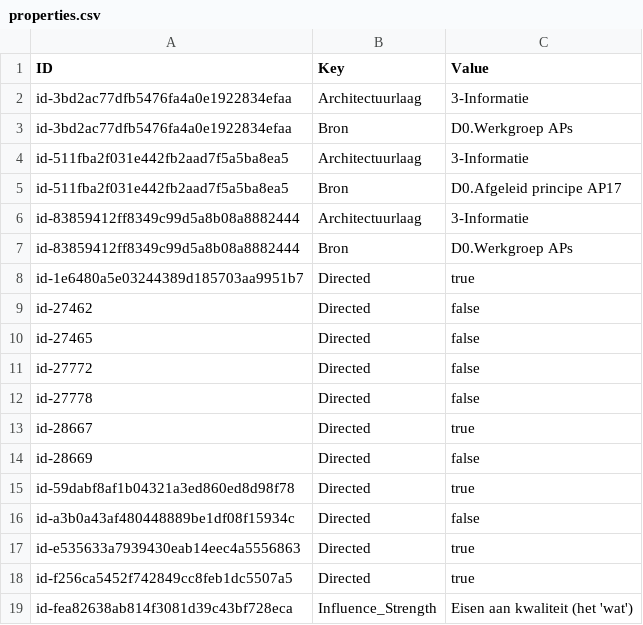
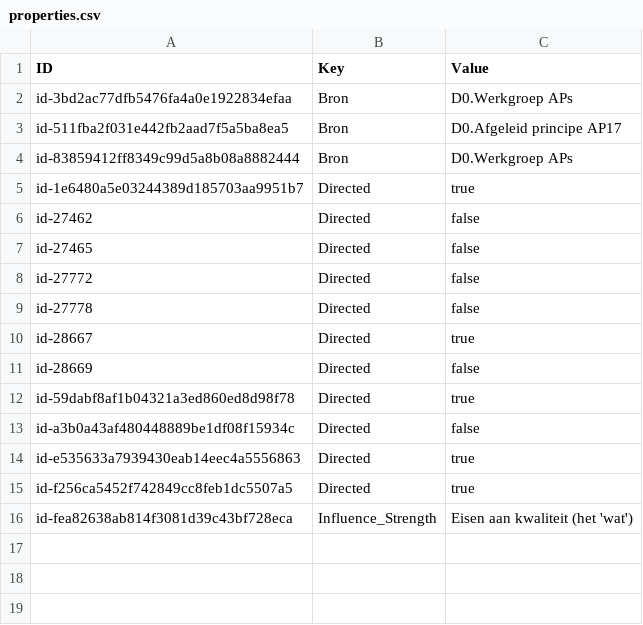
Before and after one commit to ICTU/NORA-Werkgroep-APs, a CSV file: csv/properties.csv, drawn as a sheet; the diff names each change by its address in the sheet, - before the commit and + after, or states it on an @@ line.

```diff
--- a/csv/properties.csv
+++ b/csv/properties.csv
-row 2: id-3bd2ac77dfb5476fa4a0e1922834efaa | Architectuurlaag | 3-Informatie
-row 4: id-511fba2f031e442fb2aad7f5a5ba8ea5 | Architectuurlaag | 3-Informatie
-row 6: id-83859412ff8349c99d5a8b08a8882444 | Architectuurlaag | 3-Informatie
```
Also changed, not shown: csv/elements.csv, csv/relations.csv.
